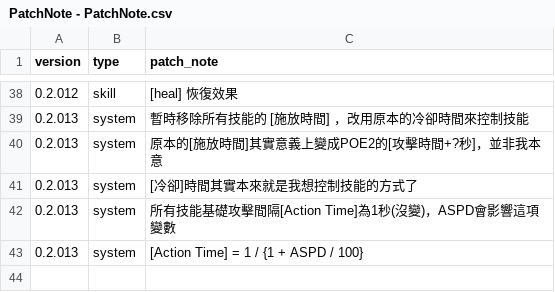
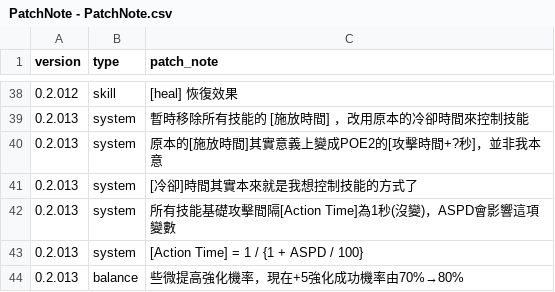
Before and after one commit to longagoseason/Dream-Crafter, a CSV file: source/PatchNote - PatchNote.csv, drawn as a sheet; only a part is shown, gaps mark what is left out.

```diff
--- a/source/PatchNote - PatchNote.csv
+++ b/source/PatchNote - PatchNote.csv
@@ -43 +43,2 @@ version,type,patch_note
 0.2.013,system,[Action Time] = 1 / {1 + ASPD / 100}
+0.2.013,balance,些微提高強化機率，現在+5強化成功機率由70%→80%
```
Also changed, not shown: source/Drop_special_loot - Drop_special_loot.csv, source/Enhance_level - Enhance_level.csv.
